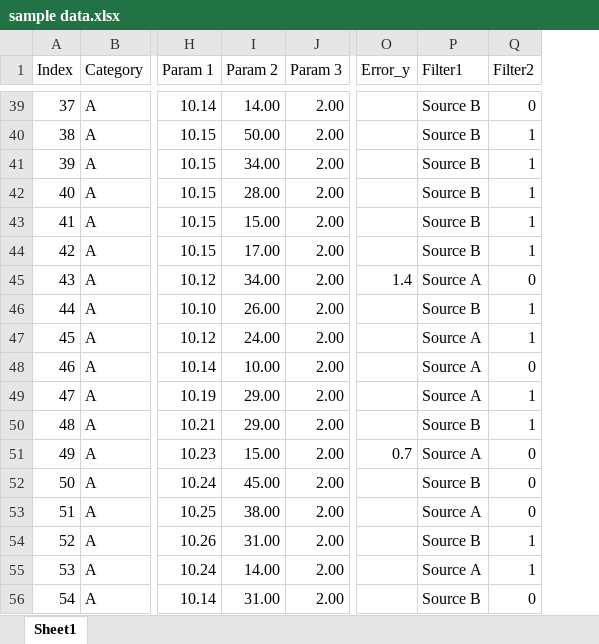
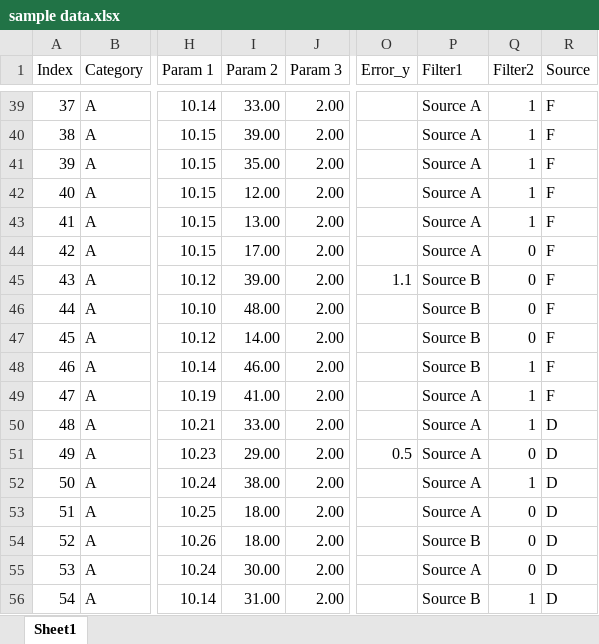
Before and after one commit to jku-vds-lab/pro2future-multiple-stacked-charts, an Excel workbook: publication/sample data.xlsx, sheet Sheet1, drawn as a sheet; only a part is shown, gaps mark what is left out; values as stored, in another font and other column widths than the file's, no borders; table styles not drawn; the diff covers the shown part only; the diff names each change by its address in the sheet, - before the commit and + after, or states it on an @@ line.

Commit message:
added highlight column to sample data

```diff
--- a/publication/sample data.xlsx (sheet Sheet1)
+++ b/publication/sample data.xlsx (sheet Sheet1)
+column R (Source), rows 39-56: F | F | F | F | F | F | F | F | F | F | F | D | D | D | D | D | D | D
-I39 (Param 2): 14.00
+I39 (Param 2): 33.00
-P39:P44 (Filter1): Source B
+P39:P44 (Filter1): Source A
-Q39 (Filter2): 0
+Q39 (Filter2): 1
-I40 (Param 2): 50.00
+I40 (Param 2): 39.00
-I41 (Param 2): 34.00
+I41 (Param 2): 35.00
-I42 (Param 2): 28.00
+I42 (Param 2): 12.00
-I43 (Param 2): 15.00
+I43 (Param 2): 13.00
-Q44 (Filter2): 1
+Q44 (Filter2): 0
-I45 (Param 2): 34.00
+I45 (Param 2): 39.00
-O45 (Error_y): 1.4
+O45 (Error_y): 1.1
-P45 (Filter1): Source A
+P45 (Filter1): Source B
-I46 (Param 2): 26.00
+I46 (Param 2): 48.00
-Q46:Q47 (Filter2): 1
+Q46:Q47 (Filter2): 0
-I47 (Param 2): 24.00
+I47 (Param 2): 14.00
-P47:P48 (Filter1): Source A
+P47:P48 (Filter1): Source B
-I48 (Param 2): 10.00
+I48 (Param 2): 46.00
-Q48 (Filter2): 0
+Q48 (Filter2): 1
-I49 (Param 2): 29.00
+I49 (Param 2): 41.00
-I50 (Param 2): 29.00
+I50 (Param 2): 33.00
-P50 (Filter1): Source B
+P50 (Filter1): Source A
-I51 (Param 2): 15.00
+I51 (Param 2): 29.00
-O51 (Error_y): 0.7
+O51 (Error_y): 0.5
-I52 (Param 2): 45.00
+I52 (Param 2): 38.00
-P52 (Filter1): Source B
+P52 (Filter1): Source A
-Q52 (Filter2): 0
+Q52 (Filter2): 1
-I53 (Param 2): 38.00
+I53 (Param 2): 18.00
-I54 (Param 2): 31.00
+I54 (Param 2): 18.00
-Q54:Q55 (Filter2): 1
+Q54:Q55 (Filter2): 0
-I55 (Param 2): 14.00
+I55 (Param 2): 30.00
-Q56 (Filter2): 0
+Q56 (Filter2): 1
```
Also changed, not shown: 1022 edited cells elsewhere in this sheet, 3 other files.
